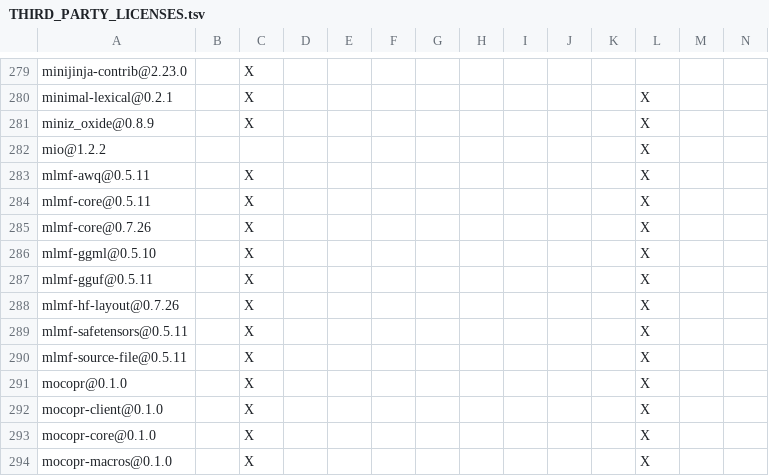
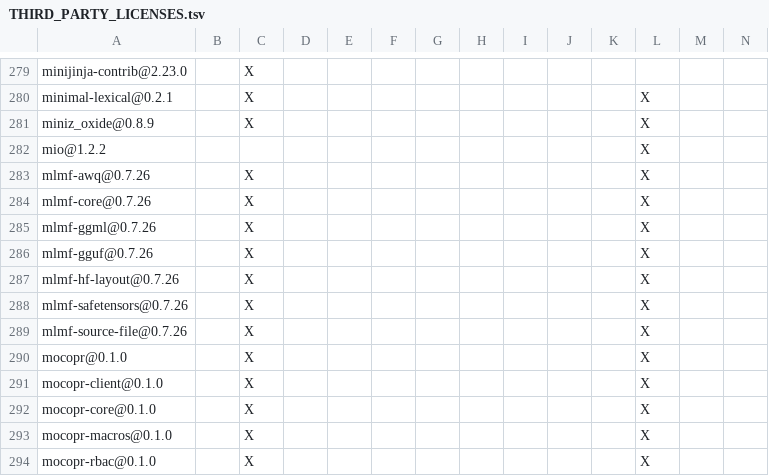
Before and after one commit to ciresnave/lightbulb, a TSV file: docs/THIRD_PARTY_LICENSES.tsv, drawn as a sheet; only a part is shown, gaps mark what is left out; the shorter side is filled out with more unchanged rows; removed rows and columns are numbered as before the commit, all else as after; rows hold the shown columns only; the diff covers the shown part only; the diff names each change by its address in the sheet, - before the commit and + after, or states it on an @@ line.

```diff
--- a/docs/THIRD_PARTY_LICENSES.tsv
+++ b/docs/THIRD_PARTY_LICENSES.tsv
-A283: mlmf-awq@0.5.11
+A283: mlmf-awq@0.7.26
-row 284: mlmf-core@0.5.11 |  | X |  |  |  |  |  |  |  |  | X
-A285: mlmf-ggml@0.5.10
+A285: mlmf-ggml@0.7.26
-A286: mlmf-gguf@0.5.11
+A286: mlmf-gguf@0.7.26
-A288: mlmf-safetensors@0.5.11
+A288: mlmf-safetensors@0.7.26
-A289: mlmf-source-file@0.5.11
+A289: mlmf-source-file@0.7.26
```
Also changed, not shown: 20 edited cells elsewhere in this file, 3 other files.
